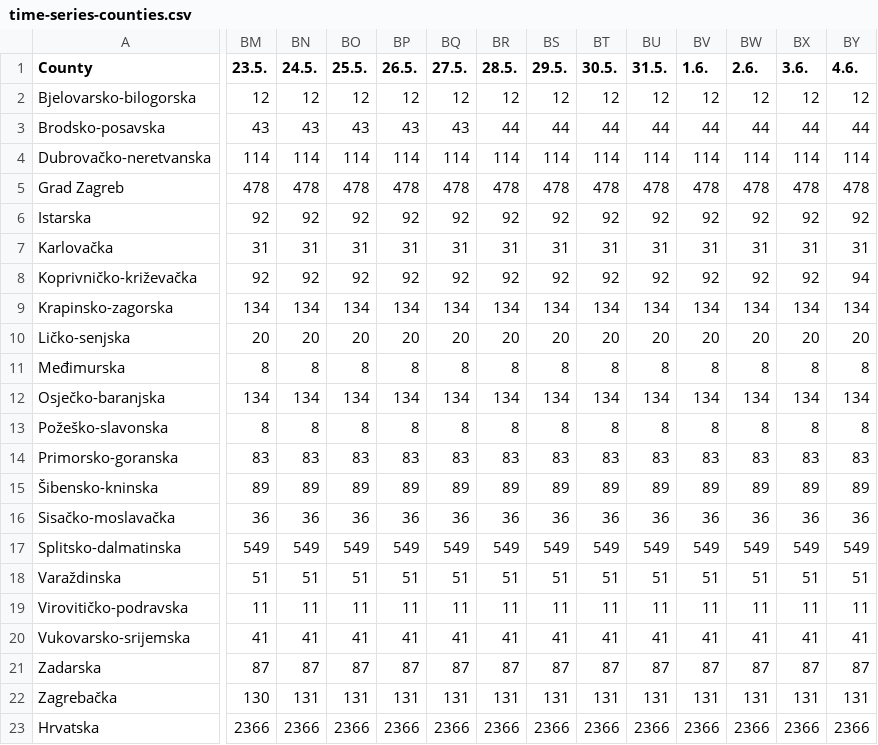
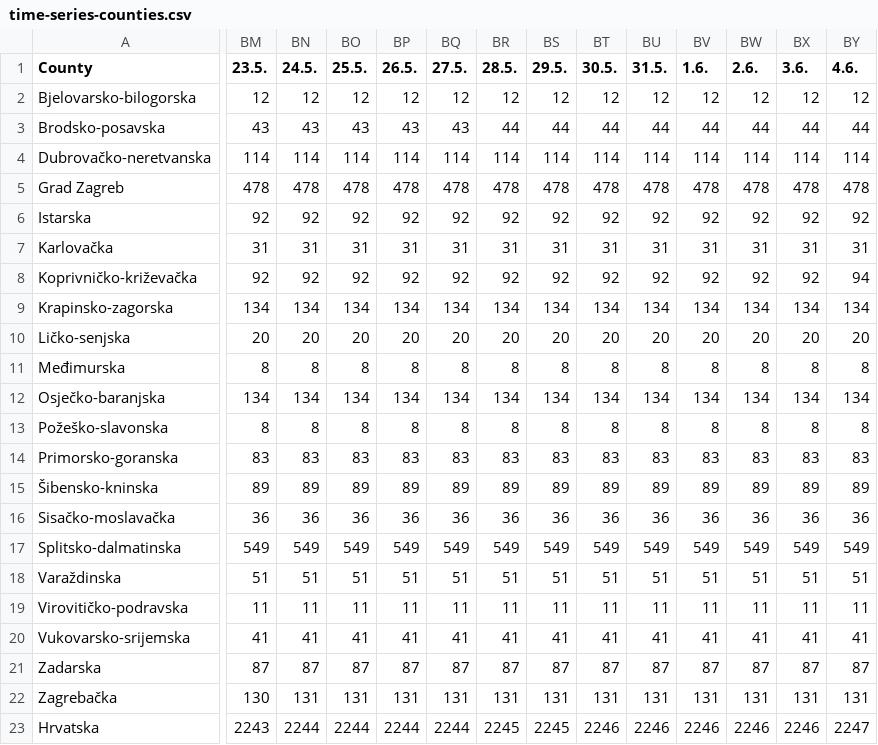
Before and after one commit to viborccom/data, a CSV file: covid-19/croatia/time-series-counties.csv, drawn as a sheet; only a part is shown, gaps mark what is left out; the diff covers the shown part only; the diff names each change by its address in the sheet, - before the commit and + after, or states it on an @@ line.

Commit message:
Fixed totals for Croatia

```diff
--- a/covid-19/croatia/time-series-counties.csv
+++ b/covid-19/croatia/time-series-counties.csv
-BM23 (23.5.): 2366
+BM23 (23.5.): 2243
-BN23 (24.5.): 2366
+BN23 (24.5.): 2244
-BO23 (25.5.): 2366
+BO23 (25.5.): 2244
-BP23 (26.5.): 2366
+BP23 (26.5.): 2244
-BQ23 (27.5.): 2366
+BQ23 (27.5.): 2244
-BR23 (28.5.): 2366
+BR23 (28.5.): 2245
-BS23 (29.5.): 2366
+BS23 (29.5.): 2245
-BT23 (30.5.): 2366
+BT23 (30.5.): 2246
-BU23 (31.5.): 2366
+BU23 (31.5.): 2246
-BV23 (1.6.): 2366
+BV23 (1.6.): 2246
-BW23 (2.6.): 2366
+BW23 (2.6.): 2246
-BX23 (3.6.): 2366
+BX23 (3.6.): 2246
-BY23 (4.6.): 2366
+BY23 (4.6.): 2247
```
Also changed, not shown: 18 edited cells elsewhere in this file.
